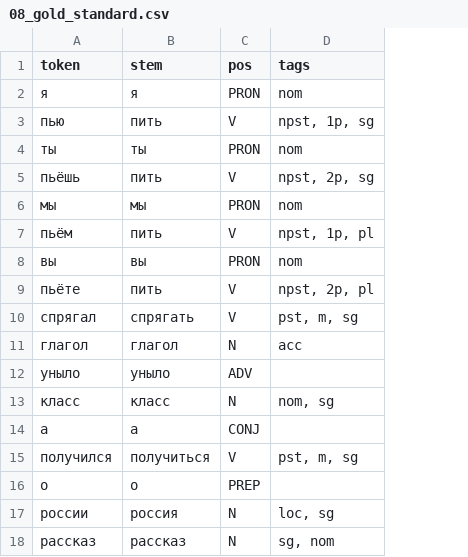
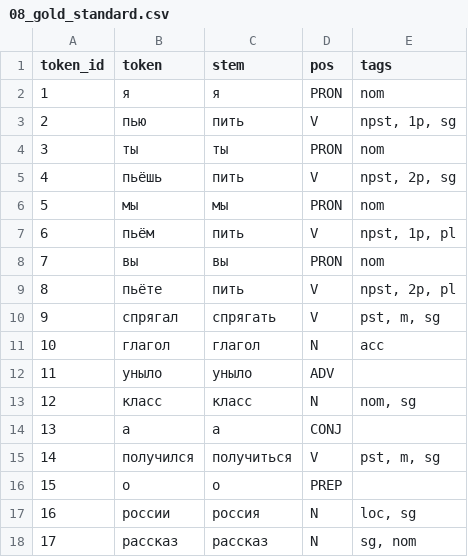
Before and after one commit to agricolamz/2025_morphological_transducers, a CSV file: examples/08_gold_standard.csv, drawn as a sheet; the diff names each change by its address in the sheet, - before the commit and + after, or states it on an @@ line.

```diff
--- a/examples/08_gold_standard.csv
+++ b/examples/08_gold_standard.csv
+column A (token_id), rows 2-18: 1 | 2 | 3 | 4 | 5 | 6 | 7 | 8 | 9 | 10 | 11 | 12 | 13 | 14 | 15 | 16 | 17
```
Also changed, not shown: 9 other files.
